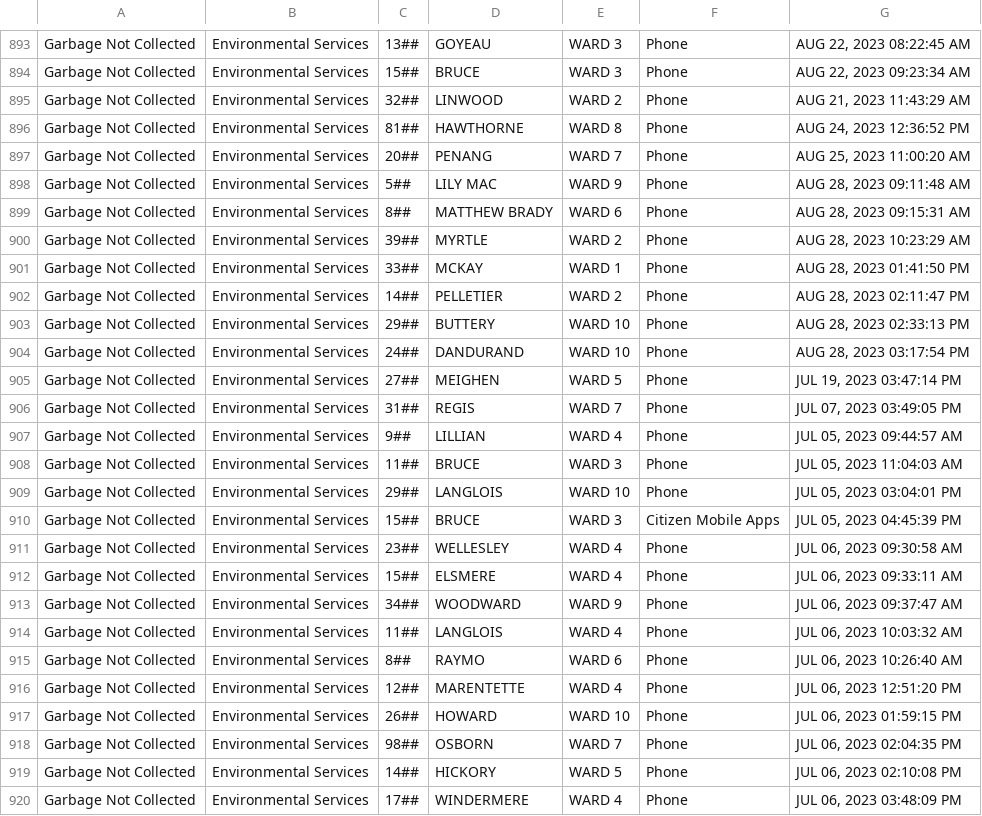
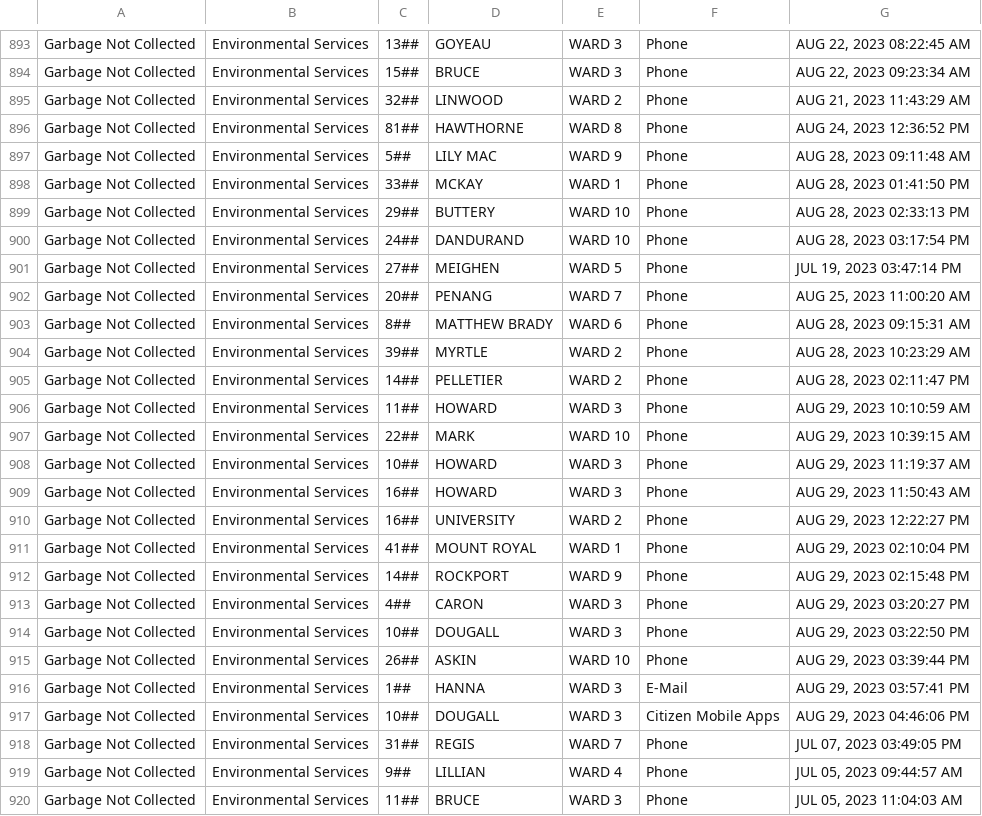
Before and after one commit to dntiontk/windsor-opendata, a CSV file: raw/garbage/Garbage_Not_Collected_YTD.csv, drawn as a sheet; only a part is shown, gaps mark what is left out; the shorter side is filled out with more unchanged rows.

```diff
--- a/raw/garbage/Garbage_Not_Collected_YTD.csv
+++ b/raw/garbage/Garbage_Not_Collected_YTD.csv
@@ -896,8 +896,4 @@
 "Garbage Not Collected","Environmental Services","81##","HAWTHORNE","WARD 8","Phone","AUG 24, 2023 12:36:52 PM"
-"Garbage Not Collected","Environmental Services","20##","PENANG","WARD 7","Phone","AUG 25, 2023 11:00:20 AM"
 "Garbage Not Collected","Environmental Services","5##","LILY MAC","WARD 9","Phone","AUG 28, 2023 09:11:48 AM"
-"Garbage Not Collected","Environmental Services","8##","MATTHEW BRADY","WARD 6","Phone","AUG 28, 2023 09:15:31 AM"
-"Garbage Not Collected","Environmental Services","39##","MYRTLE","WARD 2","Phone","AUG 28, 2023 10:23:29 AM"
 "Garbage Not Collected","Environmental Services","33##","MCKAY","WARD 1","Phone","AUG 28, 2023 01:41:50 PM"
-"Garbage Not Collected","Environmental Services","14##","PELLETIER","WARD 2","Phone","AUG 28, 2023 02:11:47 PM"
 "Garbage Not Collected","Environmental Services","29##","BUTTERY","WARD 10","Phone","AUG 28, 2023 02:33:13 PM"
@@ -905,2 +901,18 @@
 "Garbage Not Collected","Environmental Services","27##","MEIGHEN","WARD 5","Phone","JUL 19, 2023 03:47:14 PM"
+"Garbage Not Collected","Environmental Services","20##","PENANG","WARD 7","Phone","AUG 25, 2023 11:00:20 AM"
+"Garbage Not Collected","Environmental Services","8##","MATTHEW BRADY","WARD 6","Phone","AUG 28, 2023 09:15:31 AM"
+"Garbage Not Collected","Environmental Services","39##","MYRTLE","WARD 2","Phone","AUG 28, 2023 10:23:29 AM"
+"Garbage Not Collected","Environmental Services","14##","PELLETIER","WARD 2","Phone","AUG 28, 2023 02:11:47 PM"
+"Garbage Not Collected","Environmental Services","11##","HOWARD","WARD 3","Phone","AUG 29, 2023 10:10:59 AM"
+"Garbage Not Collected","Environmental Services","22##","MARK","WARD 10","Phone","AUG 29, 2023 10:39:15 AM"
+"Garbage Not Collected","Environmental Services","10##","HOWARD","WARD 3","Phone","AUG 29, 2023 11:19:37 AM"
+"Garbage Not Collected","Environmental Services","16##","HOWARD","WARD 3","Phone","AUG 29, 2023 11:50:43 AM"
+"Garbage Not Collected","Environmental Services","16##","UNIVERSITY","WARD 2","Phone","AUG 29, 2023 12:22:27 PM"
+"Garbage Not Collected","Environmental Services","41##","MOUNT ROYAL","WARD 1","Phone","AUG 29, 2023 02:10:04 PM"
+"Garbage Not Collected","Environmental Services","14##","ROCKPORT","WARD 9","Phone","AUG 29, 2023 02:15:48 PM"
+"Garbage Not Collected","Environmental Services","4##","CARON","WARD 3","Phone","AUG 29, 2023 03:20:27 PM"
+"Garbage Not Collected","Environmental Services","10##","DOUGALL","WARD 3","Phone","AUG 29, 2023 03:22:50 PM"
+"Garbage Not Collected","Environmental Services","26##","ASKIN","WARD 10","Phone","AUG 29, 2023 03:39:44 PM"
+"Garbage Not Collected","Environmental Services","1##","HANNA","WARD 3","E-Mail","AUG 29, 2023 03:57:41 PM"
+"Garbage Not Collected","Environmental Services","10##","DOUGALL","WARD 3","Citizen Mobile Apps","AUG 29, 2023 04:46:06 PM"
 "Garbage Not Collected","Environmental Services","31##","REGIS","WARD 7","Phone","JUL 07, 2023 03:49:05 PM"
```
Also changed, not shown: raw/parks-and-trails/Parks_Maintenance_YTD.csv, raw/roads-and-sidewalks/Road_Maintenance_YTD.csv, 11 other files.
